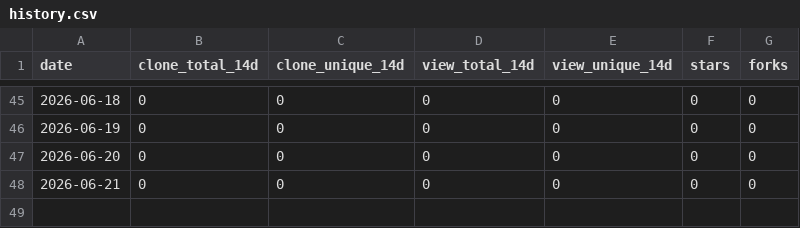
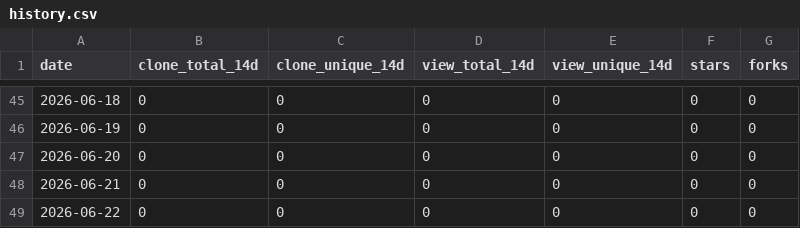
Before and after one commit to challayashwanth1998-png/vega-rag, a CSV file: .github/traffic/history.csv, drawn as a sheet; only a part is shown, gaps mark what is left out.

```diff
--- a/.github/traffic/history.csv
+++ b/.github/traffic/history.csv
@@ -48 +48,2 @@ date,clone_total_14d,clone_unique_14d,view_total_14d,view_unique_14d,stars,forks
 2026-06-21,0,0,0,0,0,0
+2026-06-22,0,0,0,0,0,0
```
